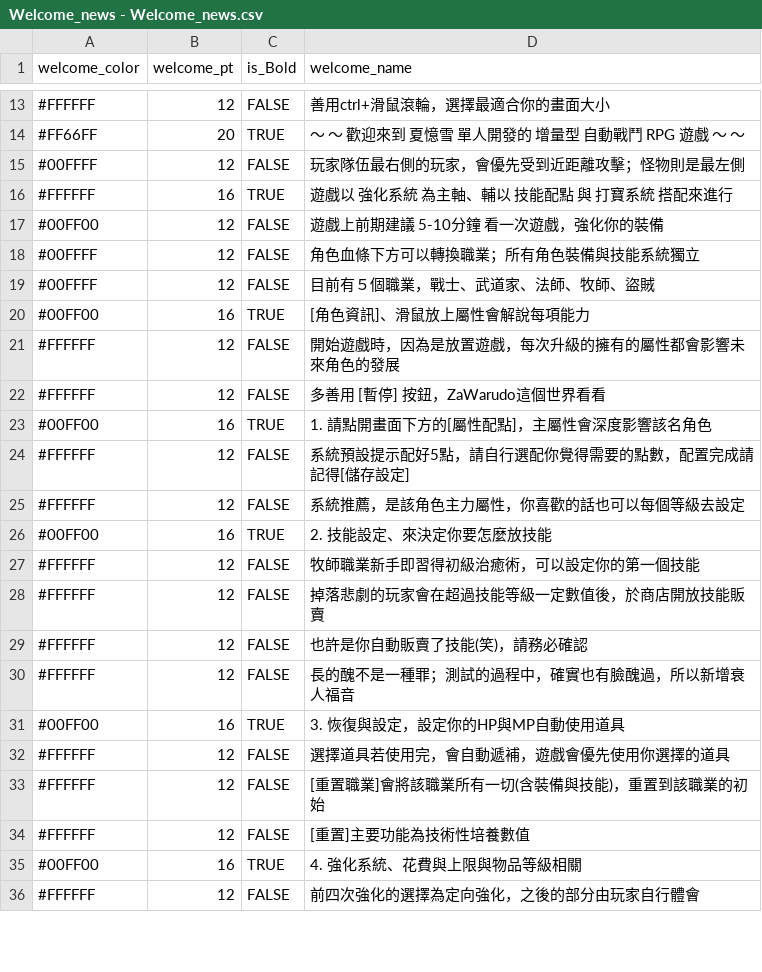
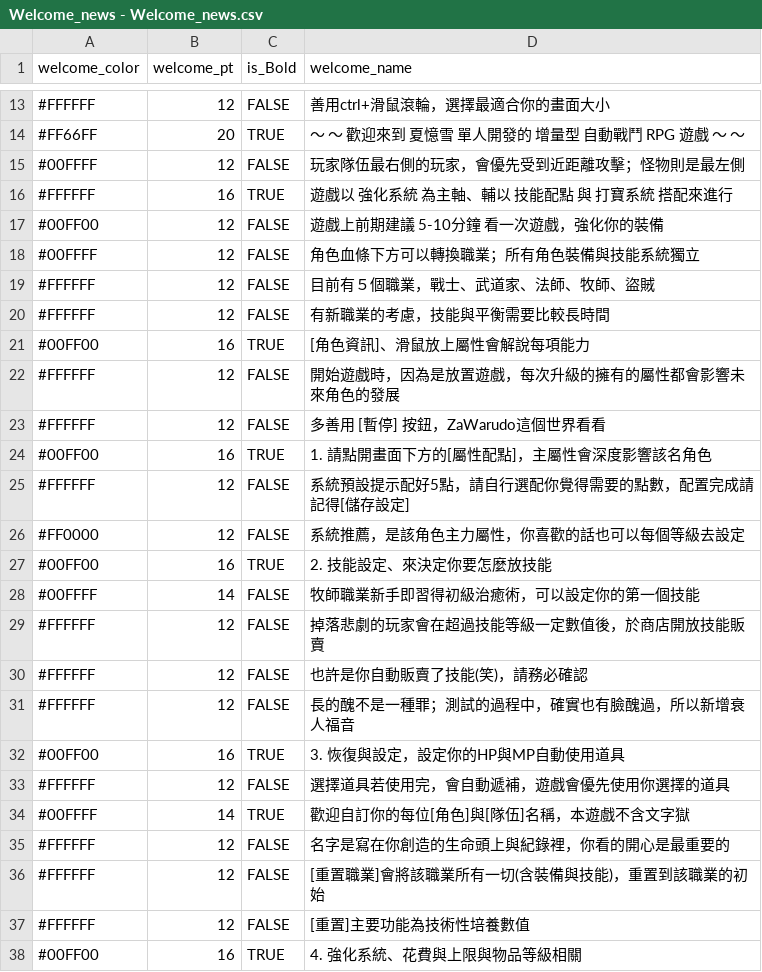
Before and after one commit to longagoseason/Dream-Crafter, a CSV file: source/Welcome_news - Welcome_news.csv, drawn as a sheet; only a part is shown, gaps mark what is left out; the shorter side is filled out with more unchanged rows.

```diff
--- a/source/Welcome_news - Welcome_news.csv
+++ b/source/Welcome_news - Welcome_news.csv
@@ -18,3 +18,4 @@ welcome_color,welcome_pt,is_Bold,welcome_name
 #00FFFF,12,FALSE,角色血條下方可以轉換職業；所有角色裝備與技能系統獨立
-#00FFFF,12,FALSE,目前有５個職業，戰士、武道家、法師、牧師、盜賊
+#FFFFFF,12,FALSE,目前有５個職業，戰士、武道家、法師、牧師、盜賊
+#FFFFFF,12,FALSE,有新職業的考慮，技能與平衡需要比較長時間
 #00FF00,16,TRUE,[角色資訊]、滑鼠放上屬性會解說每項能力
@@ -24,5 +25,5 @@ welcome_color,welcome_pt,is_Bold,welcome_name
 #FFFFFF,12,FALSE,系統預設提示配好5點，請自行選配你覺得需要的點數，配置完成請記得[儲存設定]
-#FFFFFF,12,FALSE,系統推薦，是該角色主力屬性，你喜歡的話也可以每個等級去設定
+#FF0000,12,FALSE,系統推薦，是該角色主力屬性，你喜歡的話也可以每個等級去設定
 #00FF00,16,TRUE,2. 技能設定、來決定你要怎麼放技能
-#FFFFFF,12,FALSE,牧師職業新手即習得初級治癒術，可以設定你的第一個技能
+#00FFFF,14,FALSE,牧師職業新手即習得初級治癒術，可以設定你的第一個技能
 #FFFFFF,12,FALSE,掉落悲劇的玩家會在超過技能等級一定數值後，於商店開放技能販賣
@@ -32,2 +33,4 @@ welcome_color,welcome_pt,is_Bold,welcome_name
 #FFFFFF,12,FALSE,選擇道具若使用完，會自動遞補，遊戲會優先使用你選擇的道具
+#00FFFF,14,TRUE,歡迎自訂你的每位[角色]與[隊伍]名稱，本遊戲不含文字獄
+#FFFFFF,12,FALSE,名字是寫在你創造的生命頭上與紀錄裡，你看的開心是最重要的
 #FFFFFF,12,FALSE,[重置職業]會將該職業所有一切(含裝備與技能)，重置到該職業的初始
```
Also changed, not shown: source/classes - classes.csv, 2 other files.
